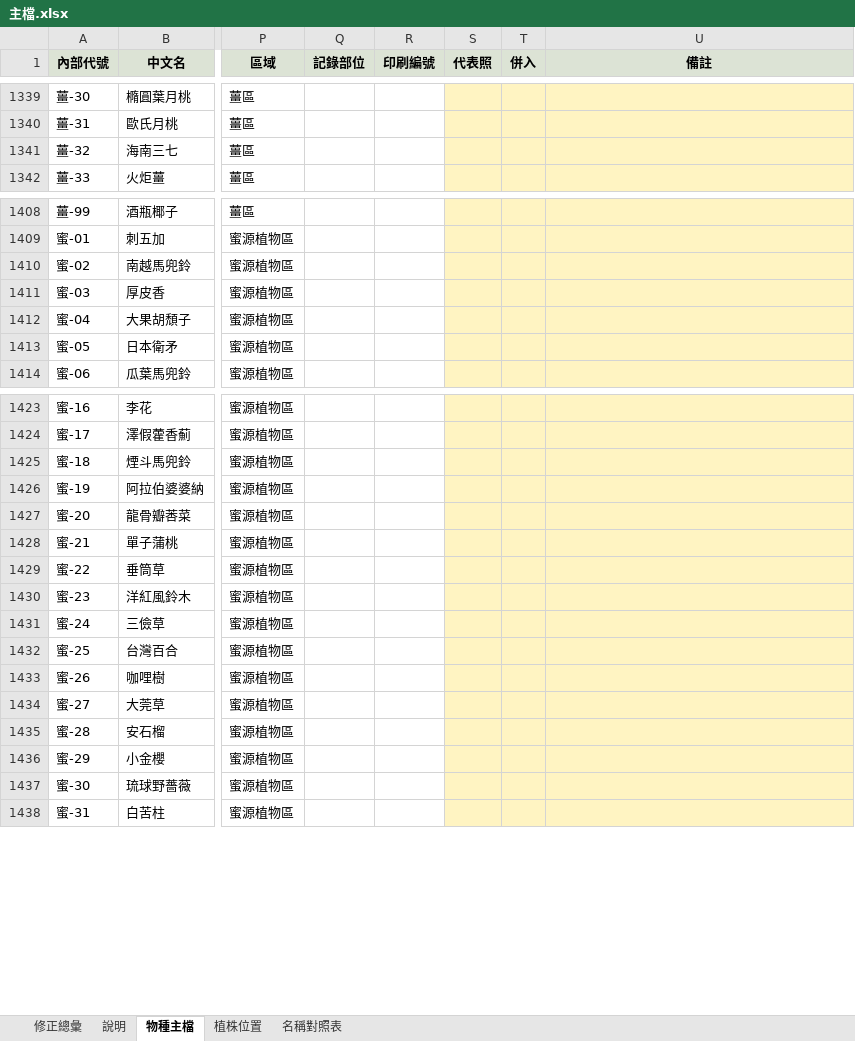
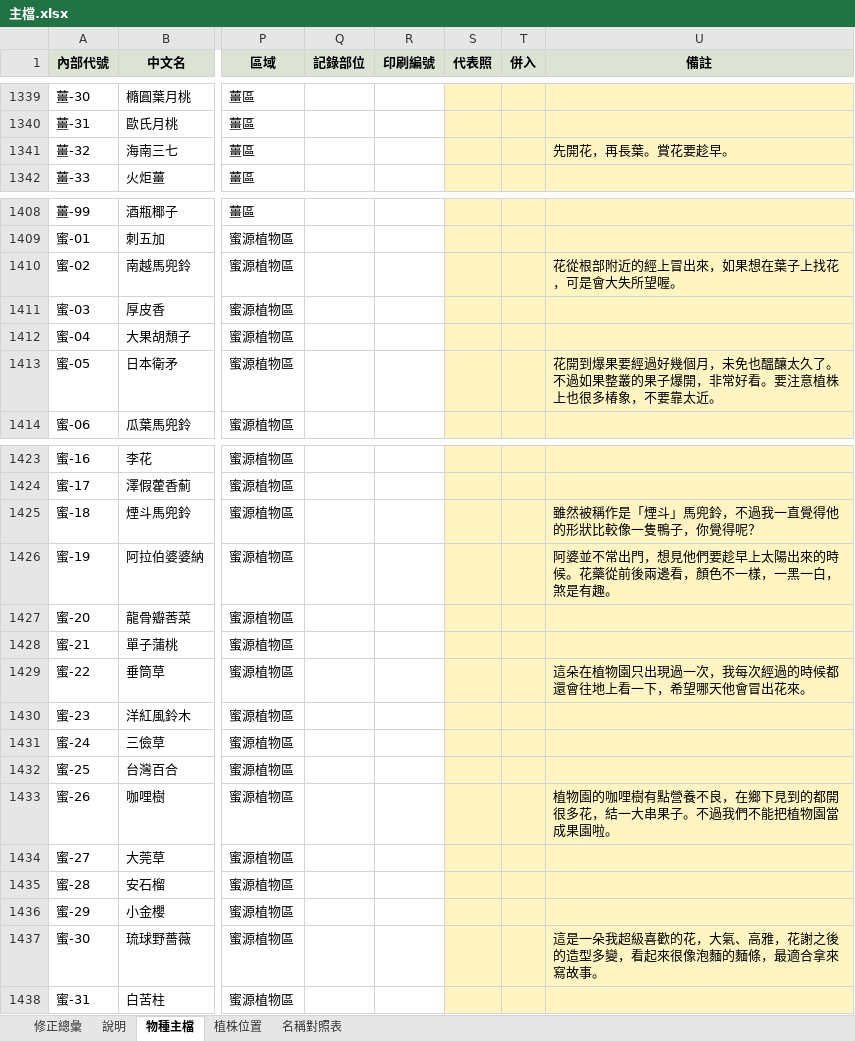
Before and after one commit to yoserchen/smallflower-web, an Excel workbook: tools/data/主檔.xlsx, sheet 物種主檔, drawn as a sheet; only a part is shown, gaps mark what is left out; values as stored, in another font and other column widths than the file's, no borders; charts and pictures not drawn; the diff covers the shown part only; the diff names each change by its address in the sheet, - before the commit and + after, or states it on an @@ line.

```diff
--- a/tools/data/主檔.xlsx (sheet 物種主檔)
+++ b/tools/data/主檔.xlsx (sheet 物種主檔)
-U1341 (備註): (empty)
+U1341 (備註): 先開花，再長葉。賞花要趁早。
-U1410 (備註): (empty)
+U1410 (備註): 花從根部附近的經上冒出來，如果想在葉子上找花，可是會大失所望喔。
-U1413 (備註): (empty)
+U1413 (備註): 花開到爆果要經過好幾個月，未免也醞釀太久了。不過如果整叢的果子爆開，非常好看。要注意植株上也很多椿象，不要靠太近。
-U1425 (備註): (empty)
+U1425 (備註): 雖然被稱作是「煙斗」馬兜鈴，不過我一直覺得他的形狀比較像一隻鴨子，你覺得呢？
-U1426 (備註): (empty)
+U1426 (備註): 阿婆並不常出門，想見他們要趁早上太陽出來的時候。花藥從前後兩邊看，顏色不一樣，一黑一白，煞是有趣。
-U1429 (備註): (empty)
+U1429 (備註): 這朵在植物園只出現過一次，我每次經過的時候都還會往地上看一下，希望哪天他會冒出花來。
-U1433 (備註): (empty)
+U1433 (備註): 植物園的咖哩樹有點營養不良，在鄉下見到的都開很多花，結一大串果子。不過我們不能把植物園當成果園啦。
-U1437 (備註): (empty)
+U1437 (備註): 這是一朵我超級喜歡的花，大氣、高雅，花謝之後的造型多變，看起來很像泡麵的麵條，最適合拿來寫故事。
```
Also changed, not shown: 3 edited cells elsewhere in this sheet, sheet 名稱對照表, 29 other files.
